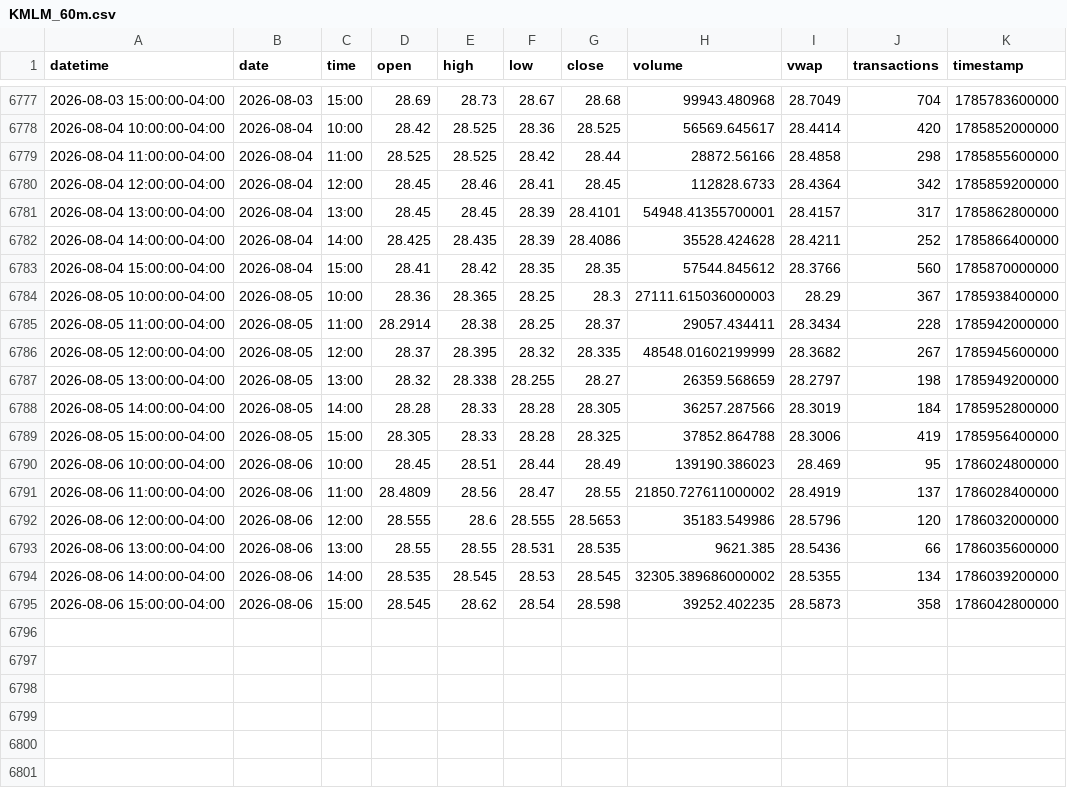
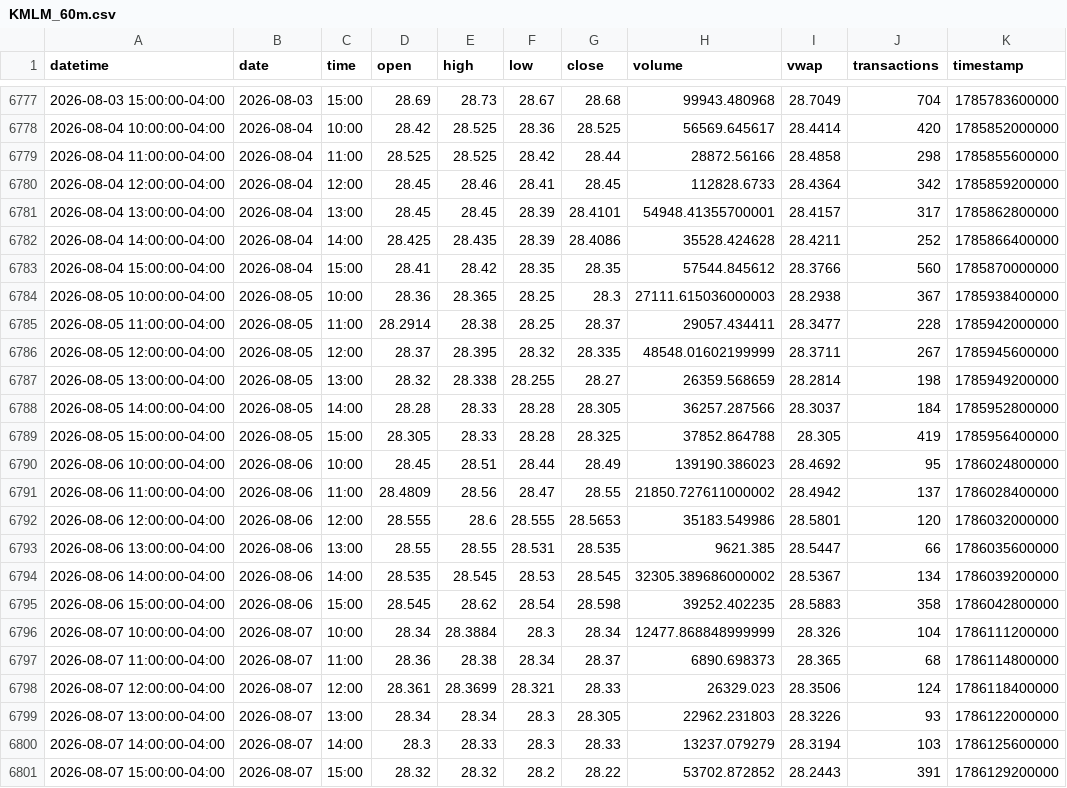
Before and after one commit to mjo156-ship-it/Market-Signals, a CSV file: data/polygon/KMLM_60m.csv, drawn as a sheet; only a part is shown, gaps mark what is left out.

```diff
--- a/data/polygon/KMLM_60m.csv
+++ b/data/polygon/KMLM_60m.csv
@@ -6783,13 +6783,19 @@ datetime,date,time,open,high,low,close,volume,vwap,transactions,timestamp
 2026-08-04 15:00:00-04:00,2026-08-04,15:00,28.41,28.42,28.35,28.35,57544.845612,28.3766,560,1785870000000
-2026-08-05 10:00:00-04:00,2026-08-05,10:00,28.36,28.365,28.25,28.3,27111.615036000003,28.29,367,1785938400000
-2026-08-05 11:00:00-04:00,2026-08-05,11:00,28.2914,28.38,28.25,28.37,29057.434411,28.3434,228,1785942000000
-2026-08-05 12:00:00-04:00,2026-08-05,12:00,28.37,28.395,28.32,28.335,48548.01602199999,28.3682,267,1785945600000
-2026-08-05 13:00:00-04:00,2026-08-05,13:00,28.32,28.338,28.255,28.27,26359.568659,28.2797,198,1785949200000
-2026-08-05 14:00:00-04:00,2026-08-05,14:00,28.28,28.33,28.28,28.305,36257.287566,28.3019,184,1785952800000
-2026-08-05 15:00:00-04:00,2026-08-05,15:00,28.305,28.33,28.28,28.325,37852.864788,28.3006,419,1785956400000
-2026-08-06 10:00:00-04:00,2026-08-06,10:00,28.45,28.51,28.44,28.49,139190.386023,28.469,95,1786024800000
-2026-08-06 11:00:00-04:00,2026-08-06,11:00,28.4809,28.56,28.47,28.55,21850.727611000002,28.4919,137,1786028400000
-2026-08-06 12:00:00-04:00,2026-08-06,12:00,28.555,28.6,28.555,28.5653,35183.549986,28.5796,120,1786032000000
-2026-08-06 13:00:00-04:00,2026-08-06,13:00,28.55,28.55,28.531,28.535,9621.385,28.5436,66,1786035600000
-2026-08-06 14:00:00-04:00,2026-08-06,14:00,28.535,28.545,28.53,28.545,32305.389686000002,28.5355,134,1786039200000
-2026-08-06 15:00:00-04:00,2026-08-06,15:00,28.545,28.62,28.54,28.598,39252.402235,28.5873,358,1786042800000
+2026-08-05 10:00:00-04:00,2026-08-05,10:00,28.36,28.365,28.25,28.3,27111.615036000003,28.2938,367,1785938400000
+2026-08-05 11:00:00-04:00,2026-08-05,11:00,28.2914,28.38,28.25,28.37,29057.434411,28.3477,228,1785942000000
+2026-08-05 12:00:00-04:00,2026-08-05,12:00,28.37,28.395,28.32,28.335,48548.01602199999,28.3711,267,1785945600000
+2026-08-05 13:00:00-04:00,2026-08-05,13:00,28.32,28.338,28.255,28.27,26359.568659,28.2814,198,1785949200000
+2026-08-05 14:00:00-04:00,2026-08-05,14:00,28.28,28.33,28.28,28.305,36257.287566,28.3037,184,1785952800000
+2026-08-05 15:00:00-04:00,2026-08-05,15:00,28.305,28.33,28.28,28.325,37852.864788,28.305,419,1785956400000
+2026-08-06 10:00:00-04:00,2026-08-06,10:00,28.45,28.51,28.44,28.49,139190.386023,28.4692,95,1786024800000
+2026-08-06 11:00:00-04:00,2026-08-06,11:00,28.4809,28.56,28.47,28.55,21850.727611000002,28.4942,137,1786028400000
+2026-08-06 12:00:00-04:00,2026-08-06,12:00,28.555,28.6,28.555,28.5653,35183.549986,28.5801,120,1786032000000
+2026-08-06 13:00:00-04:00,2026-08-06,13:00,28.55,28.55,28.531,28.535,9621.385,28.5447,66,1786035600000
+2026-08-06 14:00:00-04:00,2026-08-06,14:00,28.535,28.545,28.53,28.545,32305.389686000002,28.5367,134,1786039200000
+2026-08-06 15:00:00-04:00,2026-08-06,15:00,28.545,28.62,28.54,28.598,39252.402235,28.5883,358,1786042800000
+2026-08-07 10:00:00-04:00,2026-08-07,10:00,28.34,28.3884,28.3,28.34,12477.868848999999,28.326,104,1786111200000
+2026-08-07 11:00:00-04:00,2026-08-07,11:00,28.36,28.38,28.34,28.37,6890.698373,28.365,68,1786114800000
+2026-08-07 12:00:00-04:00,2026-08-07,12:00,28.361,28.3699,28.321,28.33,26329.023,28.3506,124,1786118400000
+2026-08-07 13:00:00-04:00,2026-08-07,13:00,28.34,28.34,28.3,28.305,22962.231803,28.3226,93,1786122000000
+2026-08-07 14:00:00-04:00,2026-08-07,14:00,28.3,28.33,28.3,28.33,13237.079279,28.3194,103,1786125600000
+2026-08-07 15:00:00-04:00,2026-08-07,15:00,28.32,28.32,28.2,28.22,53702.872852,28.2443,391,1786129200000
```
Also changed, not shown: 10 other files.
